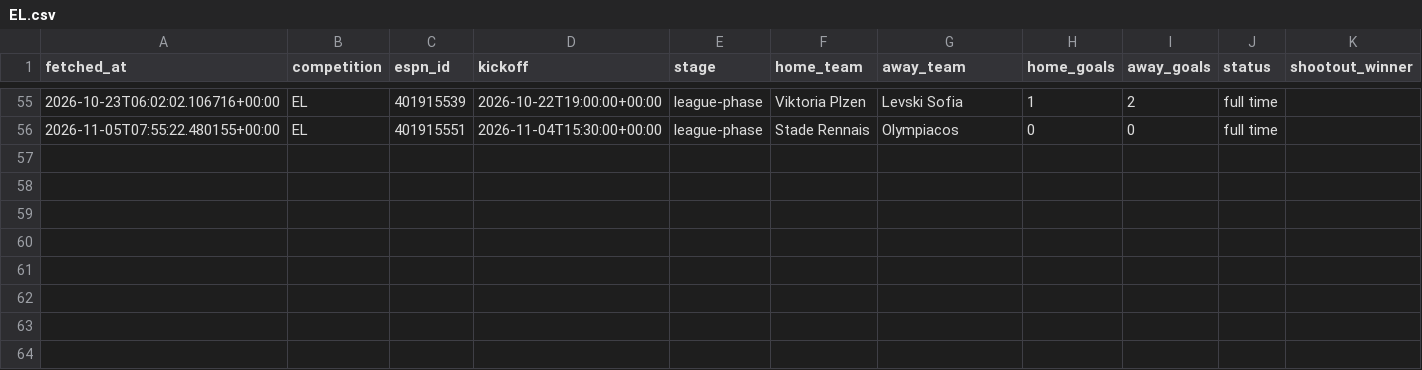
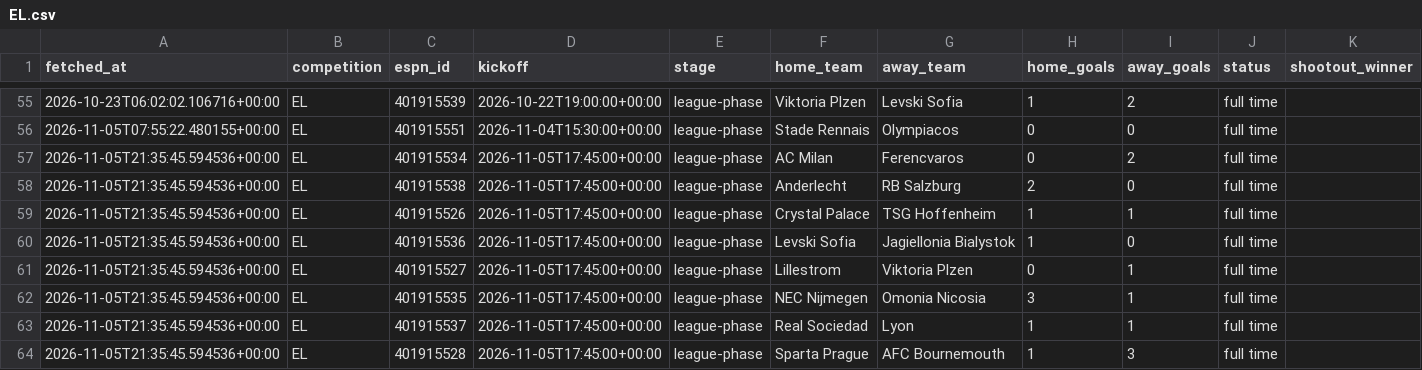
Before and after one commit to hediblk/floodlight, a CSV file: data/results/2026/EL.csv, drawn as a sheet; only a part is shown, gaps mark what is left out.

```diff
--- a/data/results/2026/EL.csv
+++ b/data/results/2026/EL.csv
@@ -56 +56,9 @@ fetched_at,competition,espn_id,kickoff,stage,home_team,away_team,home_goals,away
 2026-11-05T07:55:22.480155+00:00,EL,401915551,2026-11-04T15:30:00+00:00,league-phase,Stade Rennais,Olympiacos,0,0,full time,
+2026-11-05T21:35:45.594536+00:00,EL,401915534,2026-11-05T17:45:00+00:00,league-phase,AC Milan,Ferencvaros,0,2,full time,
+2026-11-05T21:35:45.594536+00:00,EL,401915538,2026-11-05T17:45:00+00:00,league-phase,Anderlecht,RB Salzburg,2,0,full time,
+2026-11-05T21:35:45.594536+00:00,EL,401915526,2026-11-05T17:45:00+00:00,league-phase,Crystal Palace,TSG Hoffenheim,1,1,full time,
+2026-11-05T21:35:45.594536+00:00,EL,401915536,2026-11-05T17:45:00+00:00,league-phase,Levski Sofia,Jagiellonia Bialystok,1,0,full time,
+2026-11-05T21:35:45.594536+00:00,EL,401915527,2026-11-05T17:45:00+00:00,league-phase,Lillestrom,Viktoria Plzen,0,1,full time,
+2026-11-05T21:35:45.594536+00:00,EL,401915535,2026-11-05T17:45:00+00:00,league-phase,NEC Nijmegen,Omonia Nicosia,3,1,full time,
+2026-11-05T21:35:45.594536+00:00,EL,401915537,2026-11-05T17:45:00+00:00,league-phase,Real Sociedad,Lyon,1,1,full time,
+2026-11-05T21:35:45.594536+00:00,EL,401915528,2026-11-05T17:45:00+00:00,league-phase,Sparta Prague,AFC Bournemouth,1,3,full time,
```
Also changed, not shown: 33 other files.
